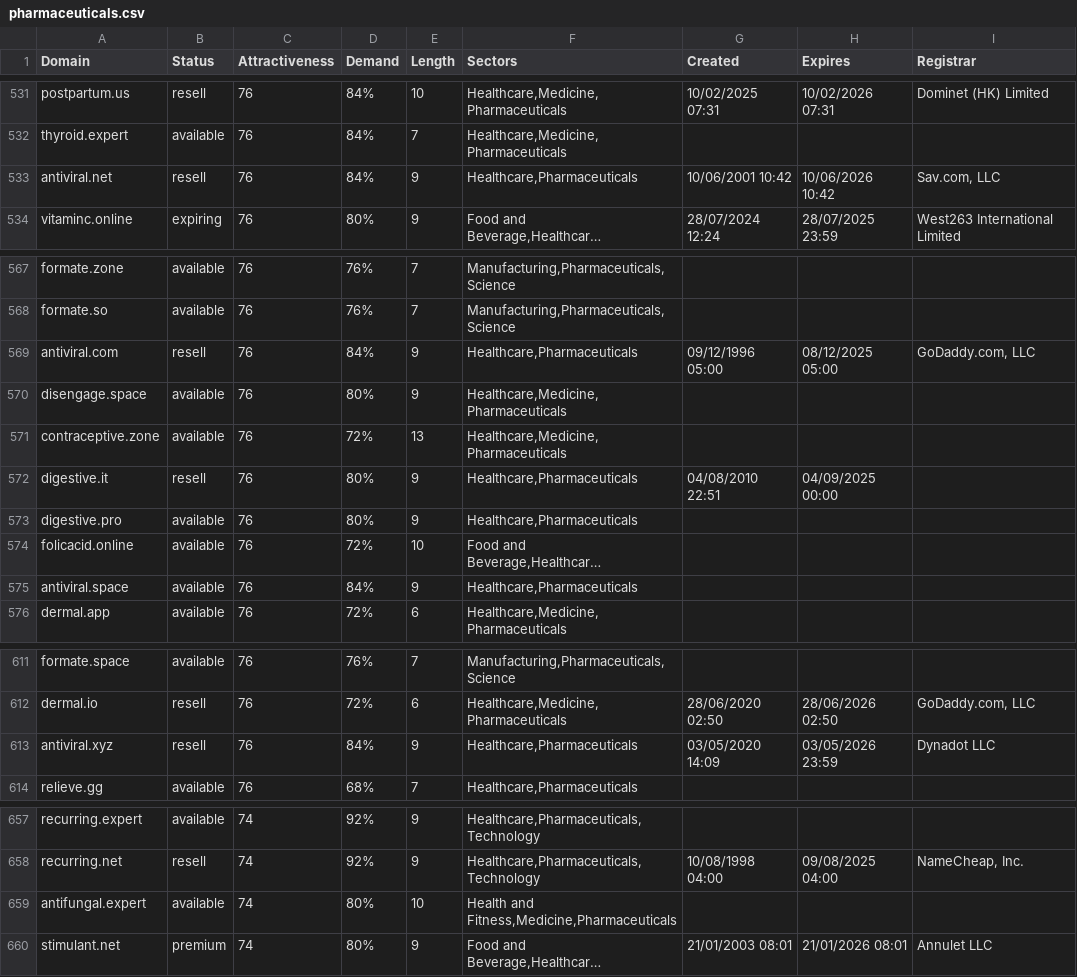
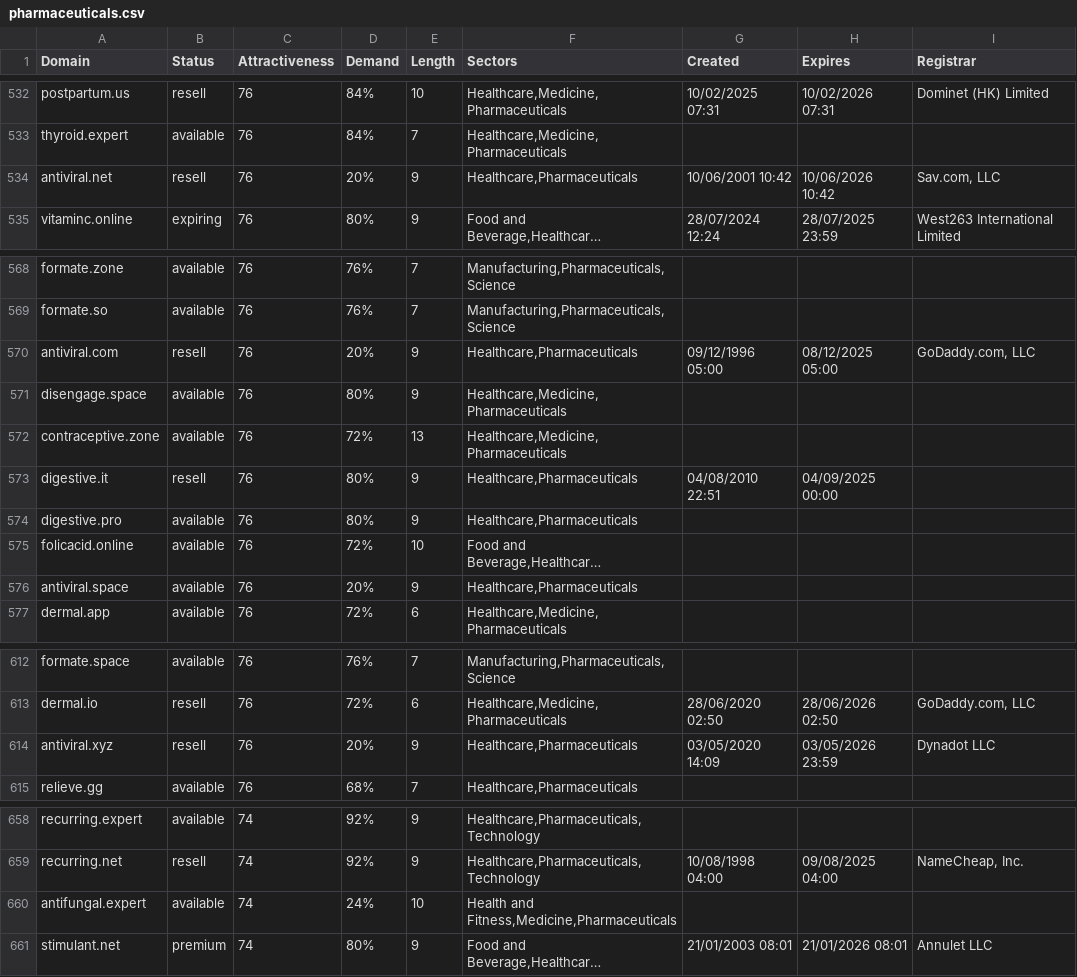
Before and after one commit to UniqueDomains/pharmaceuticals-oneword-domains, a CSV file: pharmaceuticals.csv, drawn as a sheet; only a part is shown, gaps mark what is left out; long unchanged cells end in …; addresses are those after the commit; the diff covers the shown part only; the diff names each change by its address in the sheet, - before the commit and + after, or states it on an @@ line.

```diff
--- a/pharmaceuticals.csv
+++ b/pharmaceuticals.csv
-D534 (Demand): 84%
+D534 (Demand): 20%
-D570 (Demand): 84%
+D570 (Demand): 20%
-D576 (Demand): 84%
+D576 (Demand): 20%
-D614 (Demand): 84%
+D614 (Demand): 20%
-D660 (Demand): 80%
+D660 (Demand): 24%
```
Also changed, not shown: 1 added row, 1 removed row and 40 edited cells elsewhere in this file, 2 other files.
